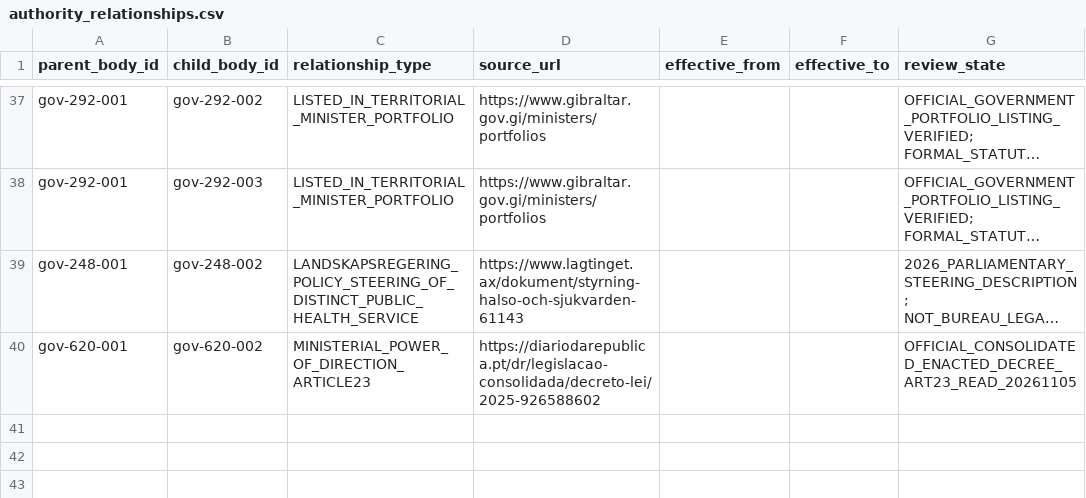
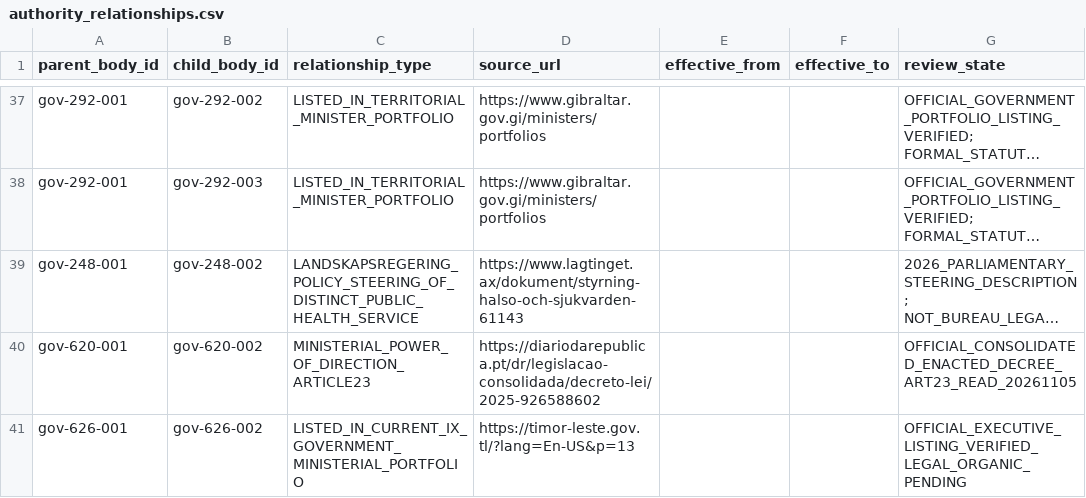
Before and after one commit to PortalHunter/Ethnicy-Based-Optimal-Weight, a CSV file: docs/atlas/handoffs/team-a/data/authority_relationships.csv, drawn as a sheet; only a part is shown, gaps mark what is left out; long unchanged cells end in …; the diff names each change by its address in the sheet, - before the commit and + after, or states it on an @@ line.

Commit message:
research(team-a): batch 18 data/authority_relationships.csv official authority evidence

```diff
--- a/docs/atlas/handoffs/team-a/data/authority_relationships.csv
+++ b/docs/atlas/handoffs/team-a/data/authority_relationships.csv
+row 41: gov-626-001 | gov-626-002 | LISTED_IN_CURRENT_IX_GOVERNMENT_MINISTERIAL_PORTFOLIO | https://timor-leste.gov.tl/?lang=En-US&p=13 |  |  | OFFICIAL_EXECUTIVE_LISTING_VERIFIED_LEGAL_ORGANIC_PENDING
```
